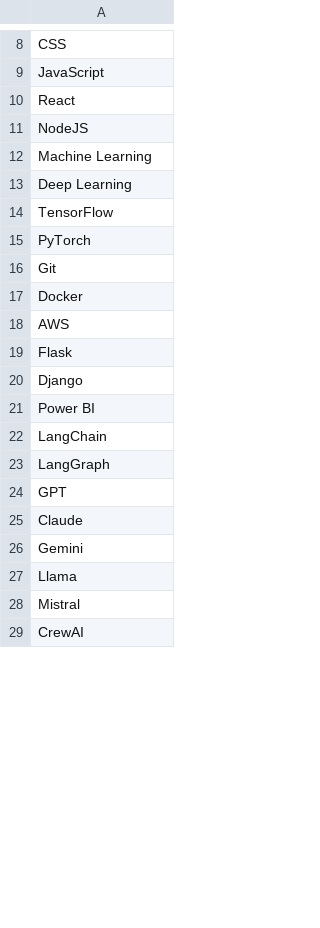
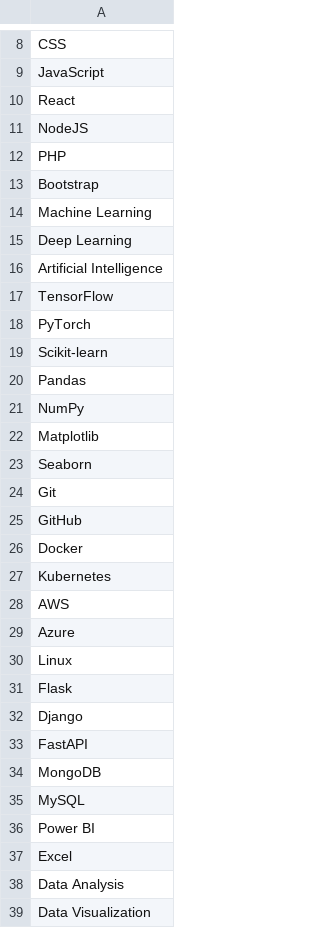
Before and after one commit to keerthanasenthil437-afk/AI-Career-Analyzer, a CSV file: datasets/skills.csv, drawn as a sheet; only a part is shown, gaps mark what is left out; the shorter side is filled out with more unchanged rows; the diff covers the shown part only.

```diff
--- a/datasets/skills.csv
+++ b/datasets/skills.csv
@@ -11,13 +11,29 @@ React
 NodeJS
+PHP
+Bootstrap
 Machine Learning
 Deep Learning
+Artificial Intelligence
 TensorFlow
 PyTorch
+Scikit-learn
+Pandas
+NumPy
+Matplotlib
+Seaborn
 Git
+GitHub
 Docker
+Kubernetes
 AWS
+Azure
+Linux
 Flask
 Django
+FastAPI
+MongoDB
+MySQL
 Power BI
-LangChain
-LangGraph
+Excel
+Data Analysis
+Data Visualization
```
Also changed, not shown: 10 added rows, 2 removed rows, 4 moved rows and 5 edited cells elsewhere in this file, datasets/career_skills.csv, 5 other files.
